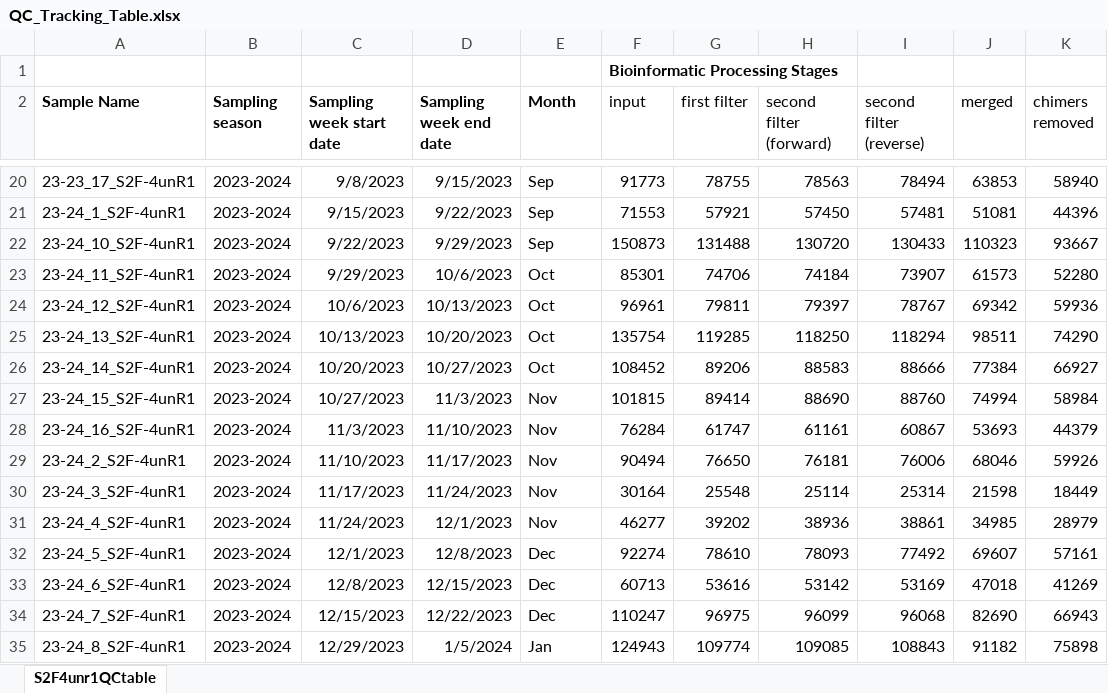
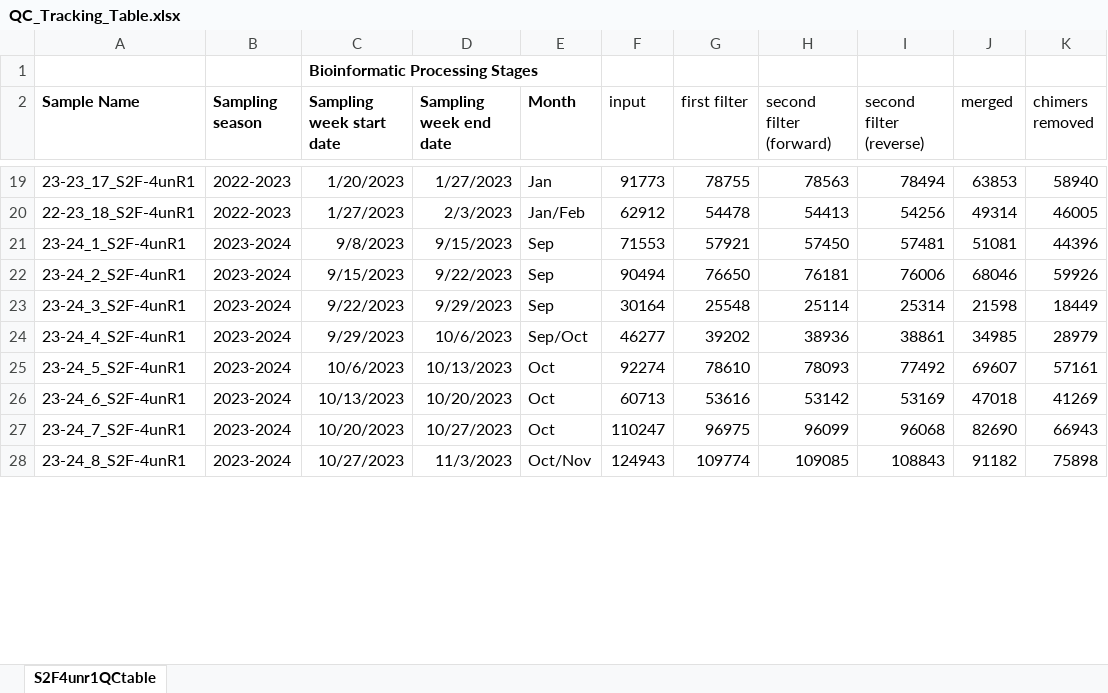
Before and after one commit to treegart/Melbourne-Allergenic-Grass-Pollen-Bioinformatics, an Excel workbook: QC_Tracking_Table.xlsx, sheet S2F4unr1QCtable, drawn as a sheet; only a part is shown, gaps mark what is left out; values as stored, in another font and other column widths than the file's, no borders; conditional formats not drawn; removed rows and columns are numbered as before the commit, all else as after; the diff covers the shown part only; the diff names each change by its address in the sheet, - before the commit and + after, or states it on an @@ line.

Commit message:
Add files via upload
This is the .xlsx file that outlines the number of sequences remainging for each sample at the end of the each stage of bioinformatic analysis.

```diff
--- a/QC_Tracking_Table.xlsx (sheet S2F4unr1QCtable)
+++ b/QC_Tracking_Table.xlsx (sheet S2F4unr1QCtable)
-row 1:  |  |  |  |  | Bioinformatic Processing Stages
+row 1:  |  | Bioinformatic Processing Stages
-B19 (Sampling season): 2023-2024
+B19 (Sampling season): 2022-2023
-C19 (Sampling week start date): 9/8/2023
+C19 (Sampling week start date): 1/20/2023
-D19 (Sampling week end date): 9/15/2023
+D19 (Sampling week end date): 1/27/2023
-E19 (Month): Sep
+E19 (Month): Jan
+row 20: 22-23_18_S2F-4unR1 | 2022-2023 | 1/27/2023 | 2/3/2023 | Jan/Feb | 62912 | 54478 | 54413 | 54256 | 49314 | 46005
-C21 (Sampling week start date): 9/15/2023
+C21 (Sampling week start date): 9/8/2023
-D21 (Sampling week end date): 9/22/2023
+D21 (Sampling week end date): 9/15/2023
-row 22: 23-24_10_S2F-4unR1 | 2023-2024 | 9/22/2023 | 9/29/2023 | Sep | 150873 | 131488 | 130720 | 130433 | 110323 | 93667
-row 23: 23-24_11_S2F-4unR1 | 2023-2024 | 9/29/2023 | 10/6/2023 | Oct | 85301 | 74706 | 74184 | 73907 | 61573 | 52280
-row 24: 23-24_12_S2F-4unR1 | 2023-2024 | 10/6/2023 | 10/13/2023 | Oct | 96961 | 79811 | 79397 | 78767 | 69342 | 59936
-row 25: 23-24_13_S2F-4unR1 | 2023-2024 | 10/13/2023 | 10/20/2023 | Oct | 135754 | 119285 | 118250 | 118294 | 98511 | 74290
-row 26: 23-24_14_S2F-4unR1 | 2023-2024 | 10/20/2023 | 10/27/2023 | Oct | 108452 | 89206 | 88583 | 88666 | 77384 | 66927
-row 27: 23-24_15_S2F-4unR1 | 2023-2024 | 10/27/2023 | 11/3/2023 | Nov | 101815 | 89414 | 88690 | 88760 | 74994 | 58984
-row 28: 23-24_16_S2F-4unR1 | 2023-2024 | 11/3/2023 | 11/10/2023 | Nov | 76284 | 61747 | 61161 | 60867 | 53693 | 44379
-C22 (Sampling week start date): 11/10/2023
+C22 (Sampling week start date): 9/15/2023
-D22 (Sampling week end date): 11/17/2023
+D22 (Sampling week end date): 9/22/2023
-E22:E23 (Month): Nov
+E22:E23 (Month): Sep
-C23 (Sampling week start date): 11/17/2023
+C23 (Sampling week start date): 9/22/2023
-D23 (Sampling week end date): 11/24/2023
+D23 (Sampling week end date): 9/29/2023
-C24 (Sampling week start date): 11/24/2023
+C24 (Sampling week start date): 9/29/2023
-D24 (Sampling week end date): 12/1/2023
+D24 (Sampling week end date): 10/6/2023
-E24 (Month): Nov
+E24 (Month): Sep/Oct
-C25 (Sampling week start date): 12/1/2023
+C25 (Sampling week start date): 10/6/2023
-D25 (Sampling week end date): 12/8/2023
+D25 (Sampling week end date): 10/13/2023
-E25:E27 (Month): Dec
+E25:E27 (Month): Oct
-C26 (Sampling week start date): 12/8/2023
+C26 (Sampling week start date): 10/13/2023
-D26 (Sampling week end date): 12/15/2023
+D26 (Sampling week end date): 10/20/2023
-C27 (Sampling week start date): 12/15/2023
+C27 (Sampling week start date): 10/20/2023
-D27 (Sampling week end date): 12/22/2023
+D27 (Sampling week end date): 10/27/2023
-C28 (Sampling week start date): 12/29/2023
+C28 (Sampling week start date): 10/27/2023
-D28 (Sampling week end date): 1/5/2024
+D28 (Sampling week end date): 11/3/2023
-E28 (Month): Jan
+E28 (Month): Oct/Nov
```
Also changed, not shown: 14 added rows, 8 removed rows and 28 edited cells elsewhere in this sheet.
